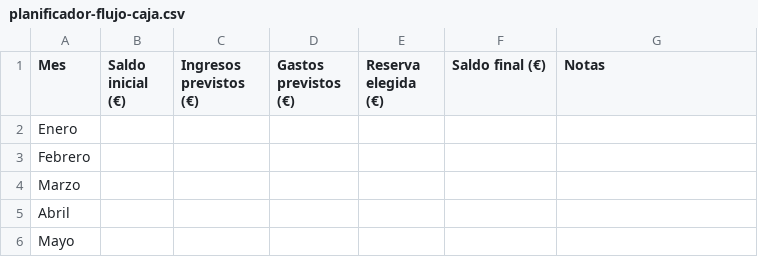
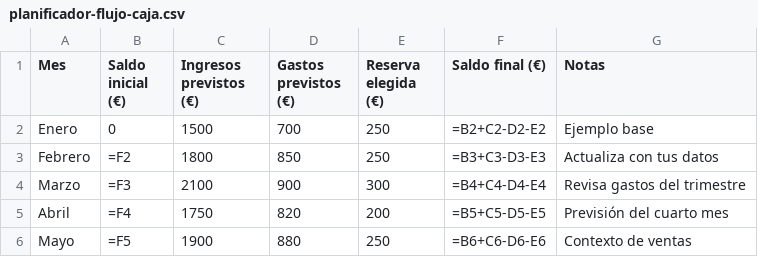
Before and after one commit to ayethet-07/Finance, a CSV file: assets/planificador-flujo-caja.csv, drawn as a sheet; only a part is shown; the diff covers the shown part only.

```diff
--- a/assets/planificador-flujo-caja.csv
+++ b/assets/planificador-flujo-caja.csv
@@ -1,6 +1,6 @@
 Mes;Saldo inicial (€);Ingresos previstos (€);Gastos previstos (€);Reserva elegida (€);Saldo final (€);Notas
-Enero;;;;;;
-Febrero;;;;;;
-Marzo;;;;;;
-Abril;;;;;;
-Mayo;;;;;;
+Enero;0;1500;700;250;=B2+C2-D2-E2;Ejemplo base
+Febrero;=F2;1800;850;250;=B3+C3-D3-E3;Actualiza con tus datos
+Marzo;=F3;2100;900;300;=B4+C4-D4-E4;Revisa gastos del trimestre
+Abril;=F4;1750;820;200;=B5+C5-D5-E5;Previsión del cuarto mes
+Mayo;=F5;1900;880;250;=B6+C6-D6-E6;Contexto de ventas
```
Also changed, not shown: 42 edited cells elsewhere in this file, assets/control-horas-proyectos.csv, assets/registro-ingresos-gastos.csv, 3 other files.
